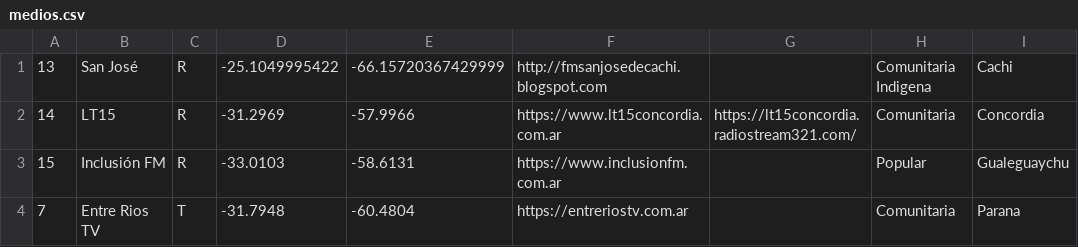
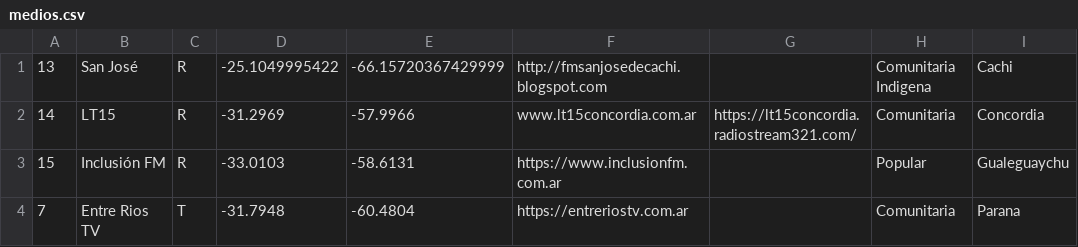
Before and after one commit to lspigariol/MapaMediosComunitarios, a CSV file: medios.csv, drawn as a sheet; only a part is shown; the diff names each change by its address in the sheet, - before the commit and + after, or states it on an @@ line.

Commit message:
links

```diff
--- a/medios.csv
+++ b/medios.csv
-F2: https://www.lt15concordia.com.ar
+F2: www.lt15concordia.com.ar
```
